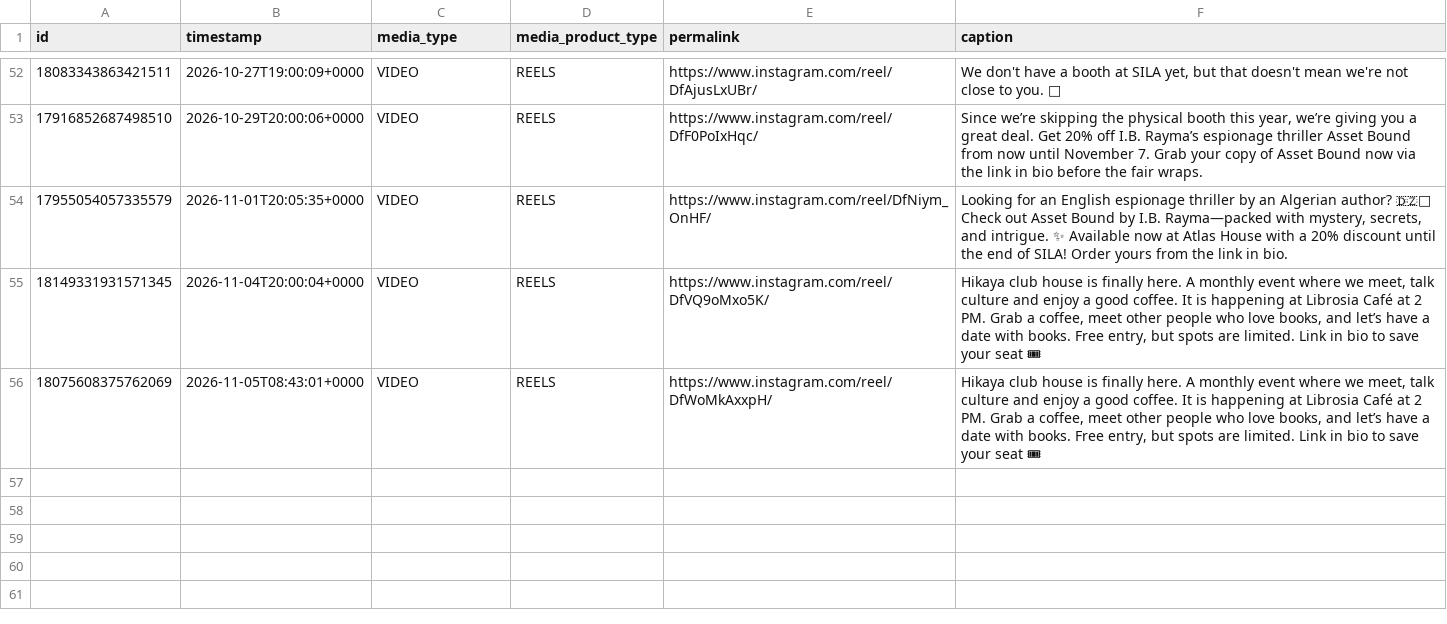
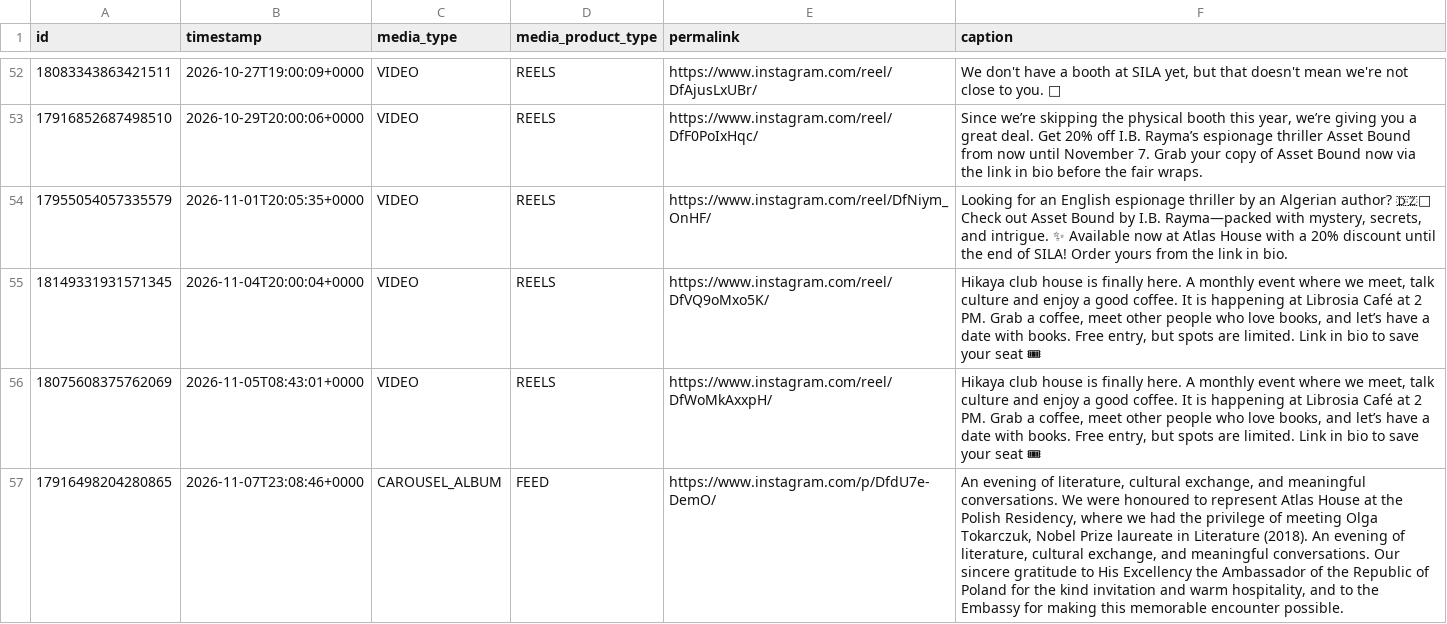
Before and after one commit to LokmaneDaoudi/ig-analytics, a CSV file: data/media.csv, drawn as a sheet; only a part is shown, gaps mark what is left out; the diff names each change by its address in the sheet, - before the commit and + after, or states it on an @@ line.

Commit message:
Update analytics data

```diff
--- a/data/media.csv
+++ b/data/media.csv
+row 57: 17916498204280865 | 2026-11-07T23:08:46+0000 | CAROUSEL_ALBUM | FEED | https://www.instagram.com/p/DfdU7e-DemO/ | An evening of literature, cultural exchange, and meaningful conversations. We were honoured to represent Atlas House at the Polish Residency, where we had the privilege of meeting Olga Tokarczuk, Nobel Prize laureate in Literature (2018). An evening of literature, cultural exchange, and meaningful conversations. Our sincere gratitude to His Excellency the Ambassador of the Republic of Poland for the kind invitation and warm hospitality, and to the Embassy for making this memorable encounter possible.
```
Also changed, not shown: data/account_daily.csv, data/media_metrics.csv.
